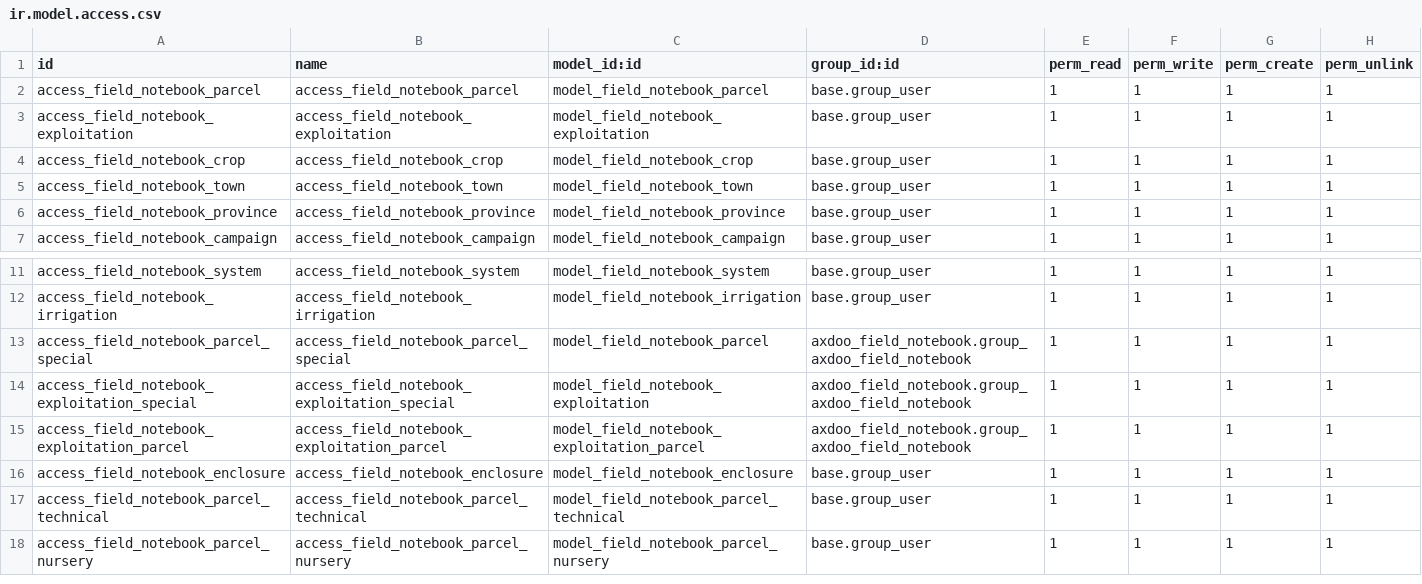
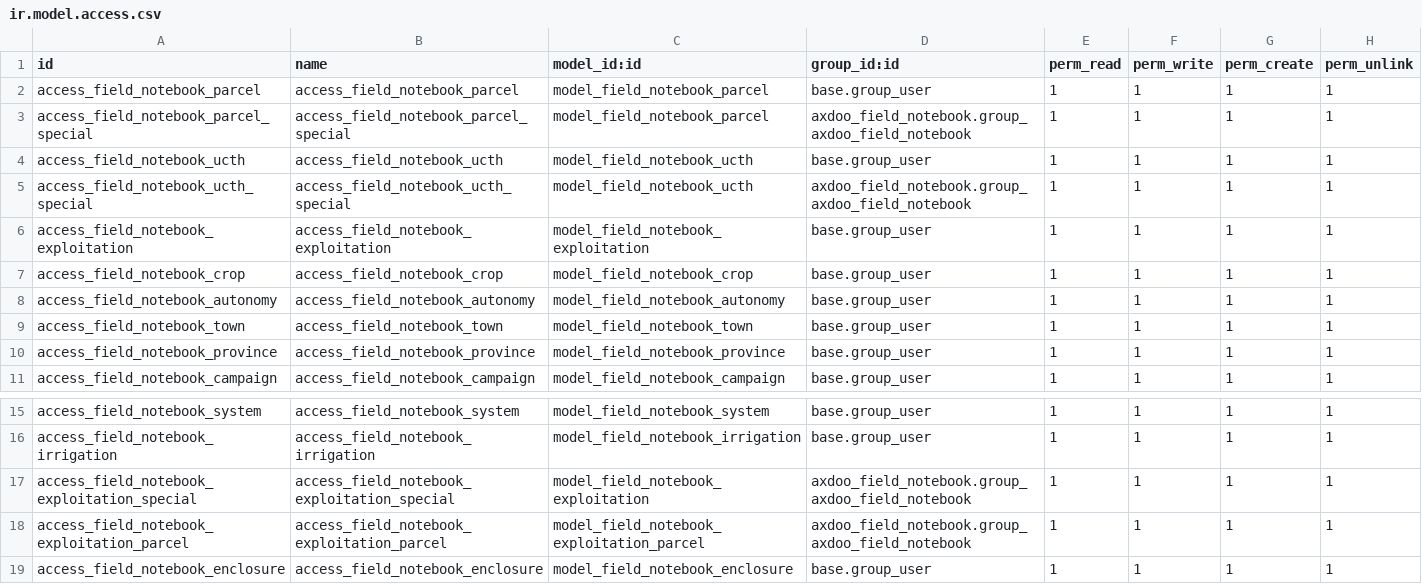
Before and after one commit to pablomil2000/axdoo-agriculture, a CSV file: axdoo_field_notebook/security/ir.model.access.csv, drawn as a sheet; only a part is shown, gaps mark what is left out; the shorter side is filled out with more unchanged rows.

Commit message:
ucth

```diff
--- a/axdoo_field_notebook/security/ir.model.access.csv
+++ b/axdoo_field_notebook/security/ir.model.access.csv
@@ -2,4 +2,8 @@ id,name,model_id:id,group_id:id,perm_read,perm_write,perm_create,perm_unlink
 access_field_notebook_parcel,access_field_notebook_parcel,model_field_notebook_parcel,base.group_user,1,1,1,1
+access_field_notebook_parcel_special,access_field_notebook_parcel_special,model_field_notebook_parcel,axdoo_field_notebook.group_axdoo_field_notebook,1,1,1,1
+access_field_notebook_ucth,access_field_notebook_ucth,model_field_notebook_ucth,base.group_user,1,1,1,1
+access_field_notebook_ucth_special,access_field_notebook_ucth_special,model_field_notebook_ucth,axdoo_field_notebook.group_axdoo_field_notebook,1,1,1,1
 access_field_notebook_exploitation,access_field_notebook_exploitation,model_field_notebook_exploitation,base.group_user,1,1,1,1
 access_field_notebook_crop,access_field_notebook_crop,model_field_notebook_crop,base.group_user,1,1,1,1
+access_field_notebook_autonomy,access_field_notebook_autonomy,model_field_notebook_autonomy,base.group_user,1,1,1,1
 access_field_notebook_town,access_field_notebook_town,model_field_notebook_town,base.group_user,1,1,1,1
@@ -12,3 +16,2 @@ access_field_notebook_system,access_field_notebook_system,model_field_notebook_s
 access_field_notebook_irrigation,access_field_notebook_irrigation,model_field_notebook_irrigation,base.group_user,1,1,1,1
-access_field_notebook_parcel_special,access_field_notebook_parcel_special,model_field_notebook_parcel,axdoo_field_notebook.group_axdoo_field_notebook,1,1,1,1
 access_field_notebook_exploitation_special,access_field_notebook_exploitation_special,model_field_notebook_exploitation,axdoo_field_notebook.group_axdoo_field_notebook,1,1,1,1
```
Also changed, not shown: 10 other files.
